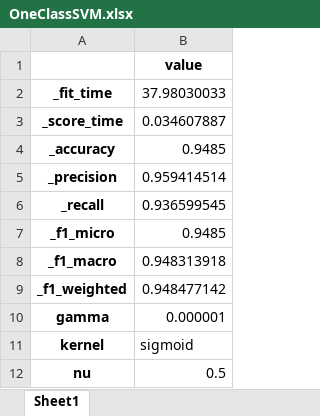
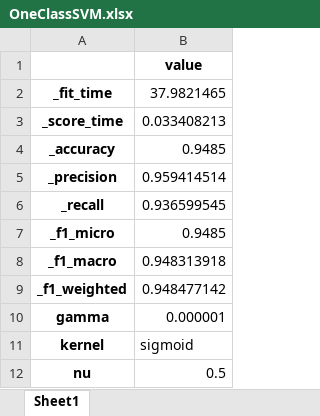
Before and after one commit to brenerovl/TCC, an Excel workbook: results/OneClassSVM.xlsx, sheet Sheet1, drawn as a sheet; values as stored, in another font and other column widths than the file's, no borders; the diff names each change by its address in the sheet, - before the commit and + after, or states it on an @@ line.

```diff
--- a/results/OneClassSVM.xlsx (sheet Sheet1)
+++ b/results/OneClassSVM.xlsx (sheet Sheet1)
-B2: 37.98030033
+B2: 37.9821465
-B3: 0.034607887
+B3: 0.033408213
```
Also changed, not shown: 4 other files.
